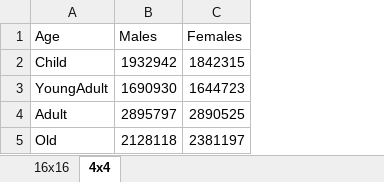
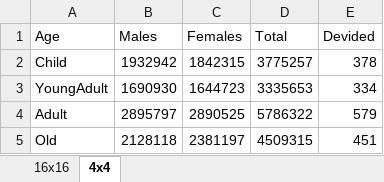
Before and after one commit to DanielSalamon/A05-MAS-virus-spreading, an Excel workbook: model/data/NLdemographics.xlsx, sheet 4x4, drawn as a sheet; values as stored, in another font and other column widths than the file's, no borders; the diff names each change by its address in the sheet, - before the commit and + after, or states it on an @@ line.

```diff
--- a/model/data/NLdemographics.xlsx (sheet 4x4)
+++ b/model/data/NLdemographics.xlsx (sheet 4x4)
+column D (Total), rows 2-5: 3775257 | 3335653 | 5786322 | 4509315
+column E (Devided), rows 2-5: 378 | 334 | 579 | 451
```
Also changed, not shown: 1 other file.
